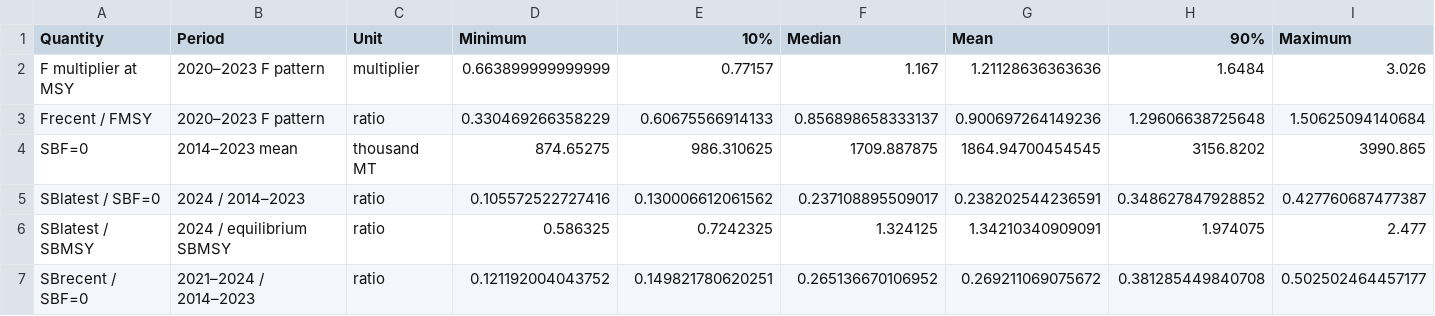
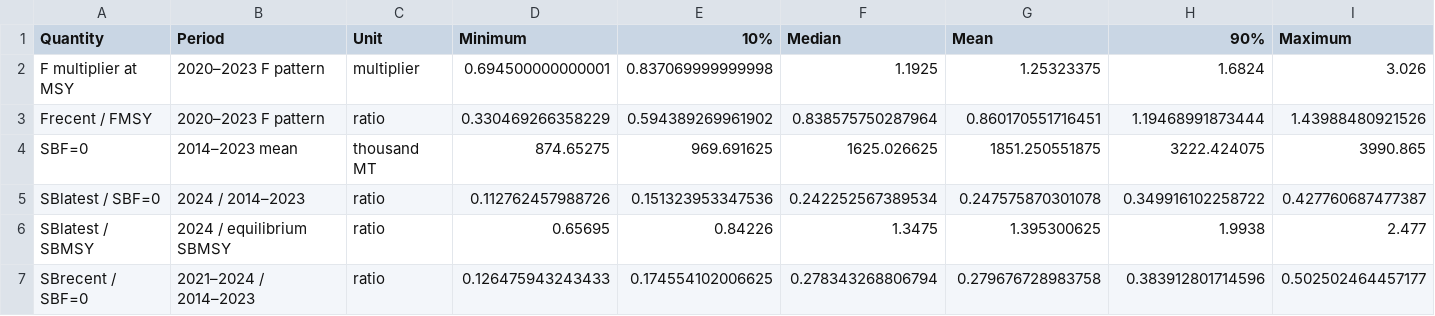
Before and after one commit to PacificCommunity/ofp-sam-bet-2026-ensemble, a CSV file: results/tables/structural-reference-points.csv, drawn as a sheet; only a part is shown; the diff covers the shown part only.

```diff
--- a/results/tables/structural-reference-points.csv
+++ b/results/tables/structural-reference-points.csv
@@ -1,7 +1,7 @@
 "Quantity","Period","Unit","Minimum","10%","Median","Mean","90%","Maximum"
-"F multiplier at MSY","2020–2023 F pattern","multiplier",0.663899999999999,0.77157,1.167,1.21128636363636,1.6484,3.026
-"Frecent / FMSY","2020–2023 F pattern","ratio",0.330469266358229,0.60675566914133,0.856898658333137,0.900697264149236,1.29606638725648,1.50625094140684
-"SBF=0","2014–2023 mean","thousand MT",874.65275,986.310625,1709.887875,1864.94700454545,3156.8202,3990.865
-"SBlatest / SBF=0","2024 / 2014–2023","ratio",0.105572522727416,0.130006612061562,0.237108895509017,0.238202544236591,0.348627847928852,0.427760687477387
-"SBlatest / SBMSY","2024 / equilibrium SBMSY","ratio",0.586325,0.7242325,1.324125,1.34210340909091,1.974075,2.477
-"SBrecent / SBF=0","2021–2024 / 2014–2023","ratio",0.121192004043752,0.149821780620251,0.265136670106952,0.269211069075672,0.381285449840708,0.502502464457177
+"F multiplier at MSY","2020–2023 F pattern","multiplier",0.694500000000001,0.837069999999998,1.1925,1.25323375,1.6824,3.026
+"Frecent / FMSY","2020–2023 F pattern","ratio",0.330469266358229,0.594389269961902,0.838575750287964,0.860170551716451,1.19468991873444,1.43988480921526
+"SBF=0","2014–2023 mean","thousand MT",874.65275,969.691625,1625.026625,1851.250551875,3222.424075,3990.865
+"SBlatest / SBF=0","2024 / 2014–2023","ratio",0.112762457988726,0.151323953347536,0.242252567389534,0.247575870301078,0.349916102258722,0.427760687477387
+"SBlatest / SBMSY","2024 / equilibrium SBMSY","ratio",0.65695,0.84226,1.3475,1.395300625,1.9938,2.477
+"SBrecent / SBF=0","2021–2024 / 2014–2023","ratio",0.126475943243433,0.174554102006625,0.278343268806794,0.279676728983758,0.383912801714596,0.502502464457177
```
Also changed, not shown: 13 edited cells elsewhere in this file, results/tables/ensemble-fit-diagnostics.csv, results/tables/estimation-management-intervals.csv, 49 other files.
